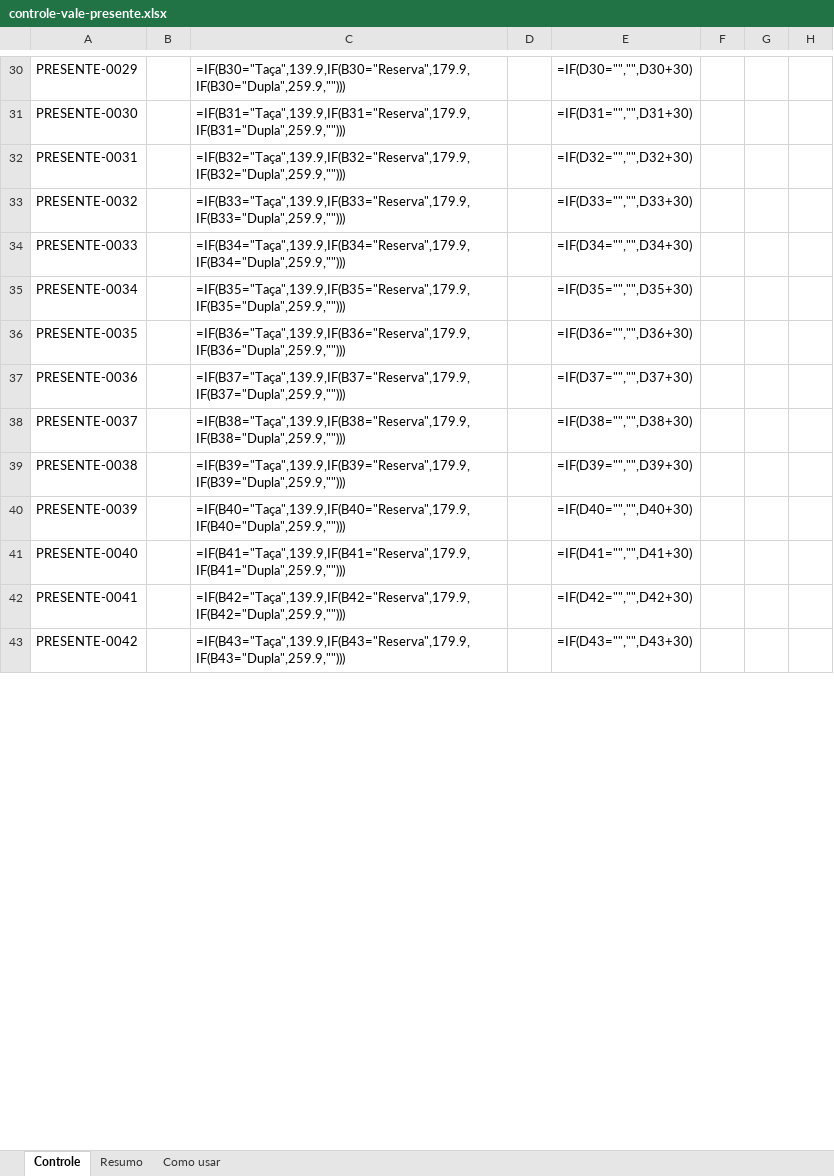
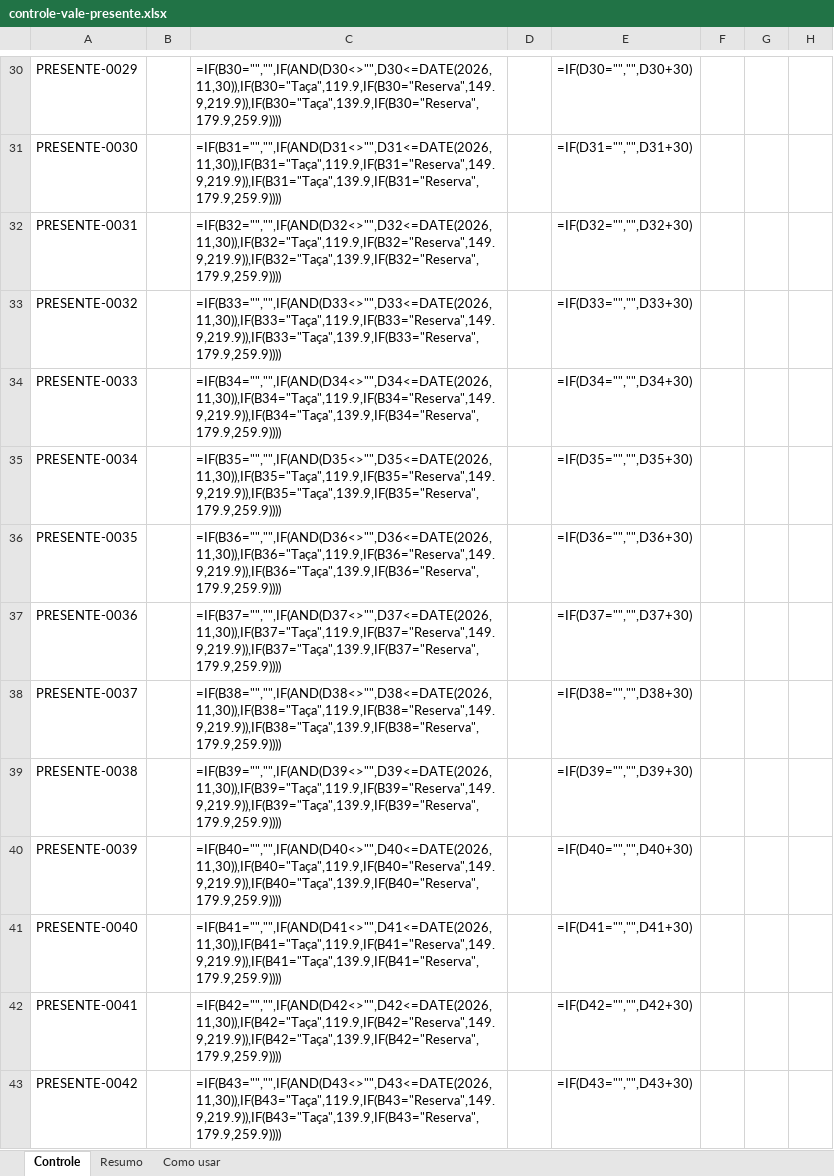
Before and after one commit to Embaixadorsoma/ranking-black2026, an Excel workbook: vale-presente/controle-vale-presente.xlsx, sheet Controle, drawn as a sheet; only a part is shown, gaps mark what is left out; values as stored, in another font and other column widths than the file's, no borders; formulas without a stored value are shown as written; conditional formats not drawn; the diff covers the shown part only; the diff names each change by its address in the sheet, - before the commit and + after, or states it on an @@ line.

```diff
--- a/vale-presente/controle-vale-presente.xlsx (sheet Controle)
+++ b/vale-presente/controle-vale-presente.xlsx (sheet Controle)
-C30: =IF(B30="Taça",139.9,IF(B30="Reserva",179.9,IF(B30="Dupla",259.9,"")))
+C30: =IF(B30="","",IF(AND(D30<>"",D30<=DATE(2026,11,30)),IF(B30="Taça",119.9,IF(B30="Reserva",149.9,219.9)),IF(B30="Taça",139.9,IF(B30="Reserva",179.9,259.9))))
-C31: =IF(B31="Taça",139.9,IF(B31="Reserva",179.9,IF(B31="Dupla",259.9,"")))
+C31: =IF(B31="","",IF(AND(D31<>"",D31<=DATE(2026,11,30)),IF(B31="Taça",119.9,IF(B31="Reserva",149.9,219.9)),IF(B31="Taça",139.9,IF(B31="Reserva",179.9,259.9))))
-C32: =IF(B32="Taça",139.9,IF(B32="Reserva",179.9,IF(B32="Dupla",259.9,"")))
+C32: =IF(B32="","",IF(AND(D32<>"",D32<=DATE(2026,11,30)),IF(B32="Taça",119.9,IF(B32="Reserva",149.9,219.9)),IF(B32="Taça",139.9,IF(B32="Reserva",179.9,259.9))))
-C33: =IF(B33="Taça",139.9,IF(B33="Reserva",179.9,IF(B33="Dupla",259.9,"")))
+C33: =IF(B33="","",IF(AND(D33<>"",D33<=DATE(2026,11,30)),IF(B33="Taça",119.9,IF(B33="Reserva",149.9,219.9)),IF(B33="Taça",139.9,IF(B33="Reserva",179.9,259.9))))
-C34: =IF(B34="Taça",139.9,IF(B34="Reserva",179.9,IF(B34="Dupla",259.9,"")))
+C34: =IF(B34="","",IF(AND(D34<>"",D34<=DATE(2026,11,30)),IF(B34="Taça",119.9,IF(B34="Reserva",149.9,219.9)),IF(B34="Taça",139.9,IF(B34="Reserva",179.9,259.9))))
-C35: =IF(B35="Taça",139.9,IF(B35="Reserva",179.9,IF(B35="Dupla",259.9,"")))
+C35: =IF(B35="","",IF(AND(D35<>"",D35<=DATE(2026,11,30)),IF(B35="Taça",119.9,IF(B35="Reserva",149.9,219.9)),IF(B35="Taça",139.9,IF(B35="Reserva",179.9,259.9))))
-C36: =IF(B36="Taça",139.9,IF(B36="Reserva",179.9,IF(B36="Dupla",259.9,"")))
+C36: =IF(B36="","",IF(AND(D36<>"",D36<=DATE(2026,11,30)),IF(B36="Taça",119.9,IF(B36="Reserva",149.9,219.9)),IF(B36="Taça",139.9,IF(B36="Reserva",179.9,259.9))))
-C37: =IF(B37="Taça",139.9,IF(B37="Reserva",179.9,IF(B37="Dupla",259.9,"")))
+C37: =IF(B37="","",IF(AND(D37<>"",D37<=DATE(2026,11,30)),IF(B37="Taça",119.9,IF(B37="Reserva",149.9,219.9)),IF(B37="Taça",139.9,IF(B37="Reserva",179.9,259.9))))
-C38: =IF(B38="Taça",139.9,IF(B38="Reserva",179.9,IF(B38="Dupla",259.9,"")))
+C38: =IF(B38="","",IF(AND(D38<>"",D38<=DATE(2026,11,30)),IF(B38="Taça",119.9,IF(B38="Reserva",149.9,219.9)),IF(B38="Taça",139.9,IF(B38="Reserva",179.9,259.9))))
-C39: =IF(B39="Taça",139.9,IF(B39="Reserva",179.9,IF(B39="Dupla",259.9,"")))
+C39: =IF(B39="","",IF(AND(D39<>"",D39<=DATE(2026,11,30)),IF(B39="Taça",119.9,IF(B39="Reserva",149.9,219.9)),IF(B39="Taça",139.9,IF(B39="Reserva",179.9,259.9))))
-C40: =IF(B40="Taça",139.9,IF(B40="Reserva",179.9,IF(B40="Dupla",259.9,"")))
+C40: =IF(B40="","",IF(AND(D40<>"",D40<=DATE(2026,11,30)),IF(B40="Taça",119.9,IF(B40="Reserva",149.9,219.9)),IF(B40="Taça",139.9,IF(B40="Reserva",179.9,259.9))))
-C41: =IF(B41="Taça",139.9,IF(B41="Reserva",179.9,IF(B41="Dupla",259.9,"")))
+C41: =IF(B41="","",IF(AND(D41<>"",D41<=DATE(2026,11,30)),IF(B41="Taça",119.9,IF(B41="Reserva",149.9,219.9)),IF(B41="Taça",139.9,IF(B41="Reserva",179.9,259.9))))
-C42: =IF(B42="Taça",139.9,IF(B42="Reserva",179.9,IF(B42="Dupla",259.9,"")))
+C42: =IF(B42="","",IF(AND(D42<>"",D42<=DATE(2026,11,30)),IF(B42="Taça",119.9,IF(B42="Reserva",149.9,219.9)),IF(B42="Taça",139.9,IF(B42="Reserva",179.9,259.9))))
-C43: =IF(B43="Taça",139.9,IF(B43="Reserva",179.9,IF(B43="Dupla",259.9,"")))
+C43: =IF(B43="","",IF(AND(D43<>"",D43<=DATE(2026,11,30)),IF(B43="Taça",119.9,IF(B43="Reserva",149.9,219.9)),IF(B43="Taça",139.9,IF(B43="Reserva",179.9,259.9))))
```
Also changed, not shown: 186 edited cells elsewhere in this sheet, sheet Como usar.
